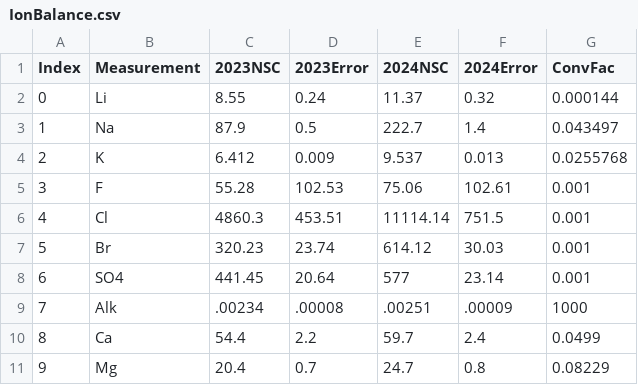
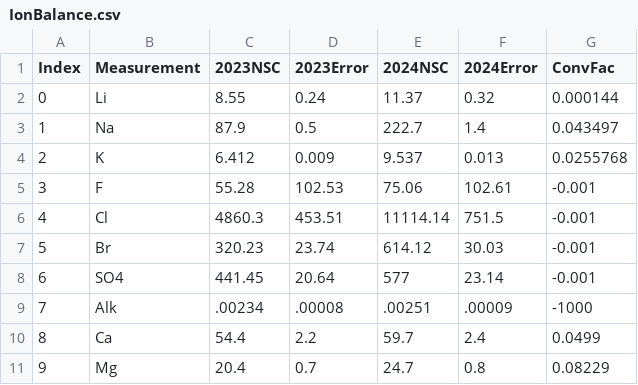
Before and after one commit to DoodleMcGee/CIVENV365Data, a CSV file: IonBalance.csv, drawn as a sheet.

Commit message:
Update IonBalance.csv

```diff
--- a/IonBalance.csv
+++ b/IonBalance.csv
@@ -4,7 +4,7 @@ Index,Measurement,2023NSC,2023Error,2024NSC,2024Error,ConvFac
 2,K,6.412,0.009,9.537,0.013,0.0255768
-3,F,55.28,102.53,75.06,102.61,0.001
-4,Cl,4860.3,453.51,11114.14,751.5,0.001
-5,Br,320.23,23.74,614.12,30.03,0.001
-6,SO4,441.45,20.64,577,23.14,0.001
-7,Alk,.00234,.00008,.00251,.00009,1000
+3,F,55.28,102.53,75.06,102.61,-0.001
+4,Cl,4860.3,453.51,11114.14,751.5,-0.001
+5,Br,320.23,23.74,614.12,30.03,-0.001
+6,SO4,441.45,20.64,577,23.14,-0.001
+7,Alk,.00234,.00008,.00251,.00009,-1000
 8,Ca,54.4,2.2,59.7,2.4,0.0499
```
